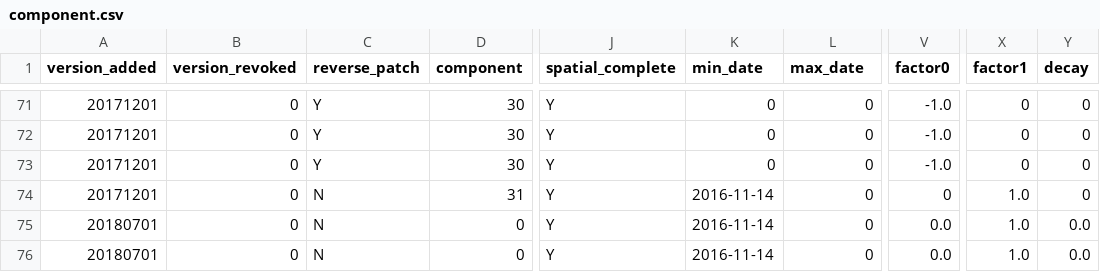
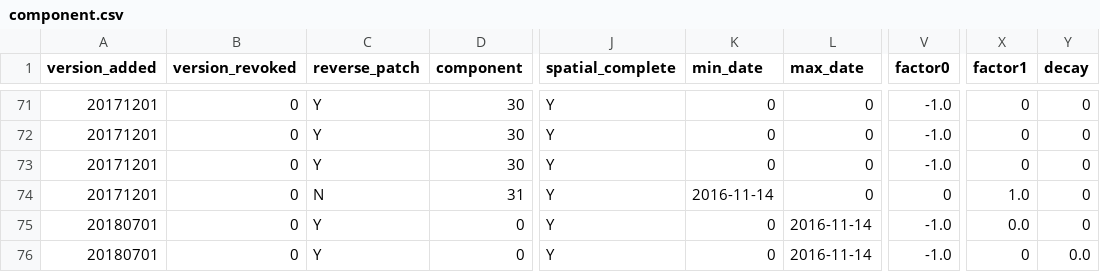
Before and after one commit to linz/nzgd2000-deformation-model, a CSV file: src/model/patch_ka_20161114/component.csv, drawn as a sheet; only a part is shown, gaps mark what is left out; the diff names each change by its address in the sheet, - before the commit and + after, or states it on an @@ line.

```diff
--- a/src/model/patch_ka_20161114/component.csv
+++ b/src/model/patch_ka_20161114/component.csv
-C75:C76 (reverse_patch): N
+C75:C76 (reverse_patch): Y
-K75:K76 (min_date): 2016-11-14
+K75:K76 (min_date): 0
-L75:L76 (max_date): 0
+L75:L76 (max_date): 2016-11-14
-V75:V76 (factor0): 0.0
+V75:V76 (factor0): -1.0
-X75 (factor1): 1.0
+X75 (factor1): 0.0
-Y75 (decay): 0.0
+Y75 (decay): 0
-X76 (factor1): 1.0
+X76 (factor1): 0
```
Also changed, not shown: 1 other file.
